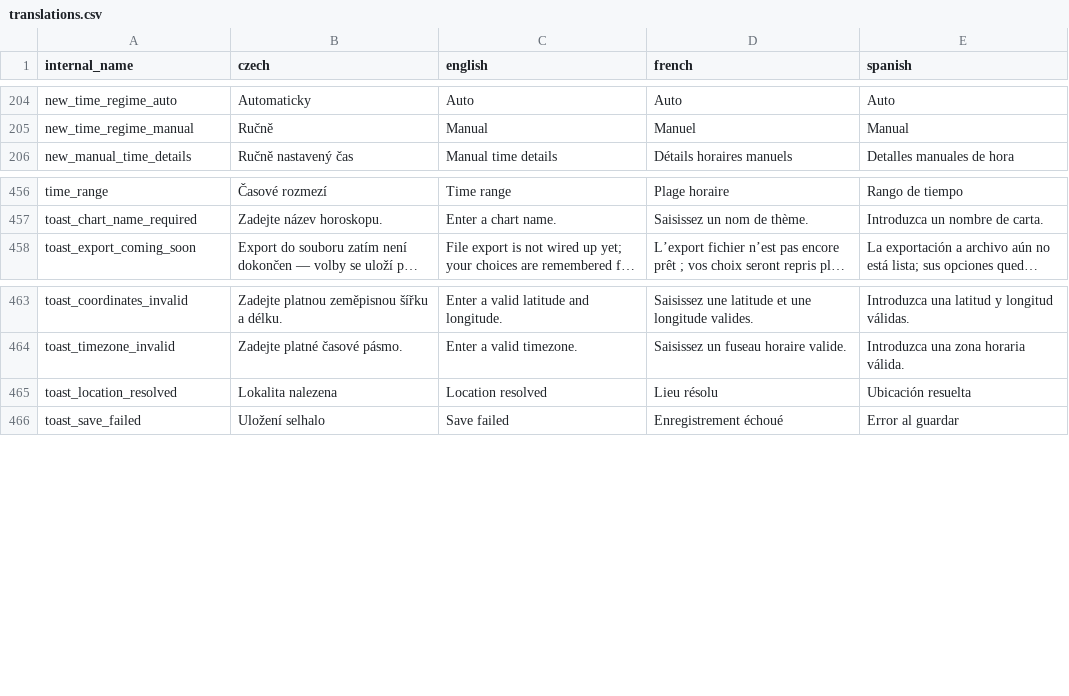
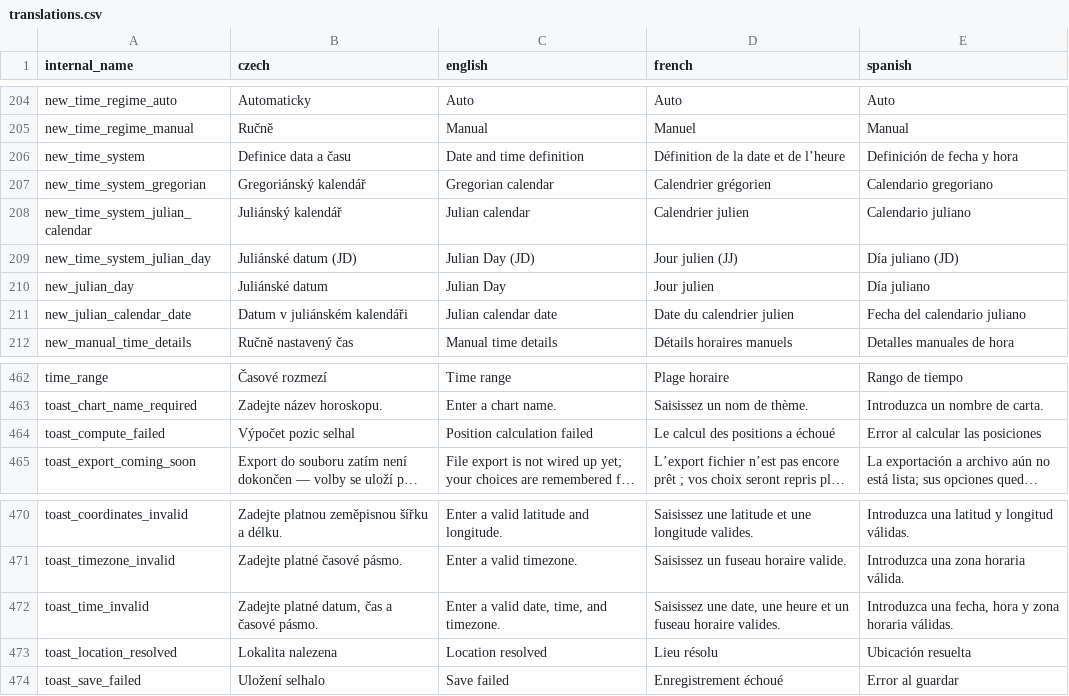
Before and after one commit to kefer-astrology/tauri-application, a CSV file: translations.csv, drawn as a sheet; only a part is shown, gaps mark what is left out; long unchanged cells end in …; the diff names each change by its address in the sheet, - before the commit and + after, or states it on an @@ line.

Commit message:
chore: time-zones, julian dates, def. locations

```diff
--- a/translations.csv
+++ b/translations.csv
+row 206: new_time_system | Definice data a času | Date and time definition | Définition de la date et de l’heure | Definición de fecha y hora
+row 207: new_time_system_gregorian | Gregoriánský kalendář | Gregorian calendar | Calendrier grégorien | Calendario gregoriano
+row 208: new_time_system_julian_calendar | Juliánský kalendář | Julian calendar | Calendrier julien | Calendario juliano
+row 209: new_time_system_julian_day | Juliánské datum (JD) | Julian Day (JD) | Jour julien (JJ) | Día juliano (JD)
+row 210: new_julian_day | Juliánské datum | Julian Day | Jour julien | Día juliano
+row 211: new_julian_calendar_date | Datum v juliánském kalendáři | Julian calendar date | Date du calendrier julien | Fecha del calendario juliano
+row 464: toast_compute_failed | Výpočet pozic selhal | Position calculation failed | Le calcul des positions a échoué | Error al calcular las posiciones
+row 472: toast_time_invalid | Zadejte platné datum, čas a časové pásmo. | Enter a valid date, time, and timezone. | Saisissez une date, une heure et un fuseau horaire valides. | Introduzca una fecha, hora y zona horaria válidas.
```
Also changed, not shown: 14 other files.
